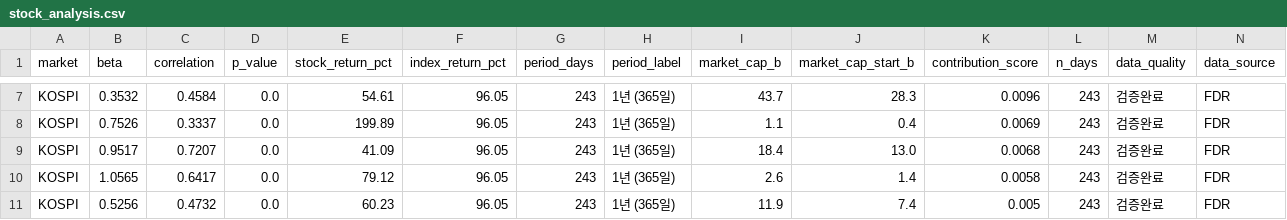
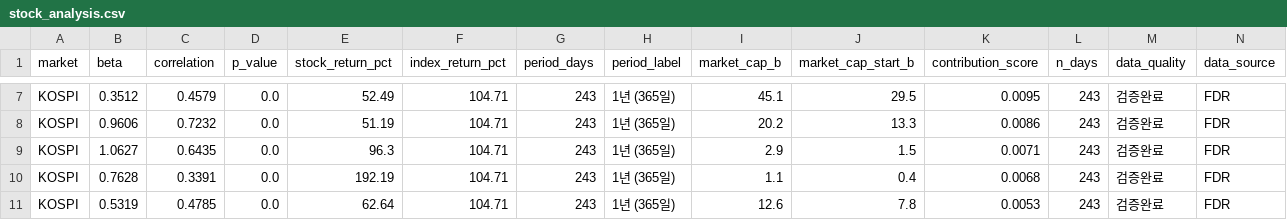
Before and after one commit to HwangatWork/AI-Analyzer, a CSV file: output/stock_analysis.csv, drawn as a sheet; only a part is shown, gaps mark what is left out; removed rows and columns are numbered as before the commit, all else as after; rows hold the shown columns only; the diff covers the shown part only; the diff names each change by its address in the sheet, - before the commit and + after, or states it on an @@ line.

```diff
--- a/output/stock_analysis.csv
+++ b/output/stock_analysis.csv
-B7 (beta): 0.3532
+B7 (beta): 0.3512
-C7 (correlation): 0.4584
+C7 (correlation): 0.4579
-E7 (stock_return_pct): 54.61
+E7 (stock_return_pct): 52.49
-F7 (index_return_pct): 96.05
+F7 (index_return_pct): 104.71
-I7 (market_cap_b): 43.7
+I7 (market_cap_b): 45.1
-J7 (market_cap_start_b): 28.3
+J7 (market_cap_start_b): 29.5
-K7 (contribution_score): 0.0096
+K7 (contribution_score): 0.0095
+row 8: KOSPI | 0.9606 | 0.7232 | 0.0 | 51.19 | 104.71 | 243 | 1년 (365일) | 20.2 | 13.3 | 0.0086 | 243 | 검증완료 | FDR
+row 9: KOSPI | 1.0627 | 0.6435 | 0.0 | 96.3 | 104.71 | 243 | 1년 (365일) | 2.9 | 1.5 | 0.0071 | 243 | 검증완료 | FDR
-B10 (beta): 0.7526
+B10 (beta): 0.7628
-C10 (correlation): 0.3337
+C10 (correlation): 0.3391
-E10 (stock_return_pct): 199.89
+E10 (stock_return_pct): 192.19
-F10 (index_return_pct): 96.05
+F10 (index_return_pct): 104.71
-K10 (contribution_score): 0.0069
+K10 (contribution_score): 0.0068
-row 9: KOSPI | 0.9517 | 0.7207 | 0.0 | 41.09 | 96.05 | 243 | 1년 (365일) | 18.4 | 13.0 | 0.0068 | 243 | 검증완료 | FDR
-row 10: KOSPI | 1.0565 | 0.6417 | 0.0 | 79.12 | 96.05 | 243 | 1년 (365일) | 2.6 | 1.4 | 0.0058 | 243 | 검증완료 | FDR
-B11 (beta): 0.5256
+B11 (beta): 0.5319
-C11 (correlation): 0.4732
+C11 (correlation): 0.4785
-E11 (stock_return_pct): 60.23
+E11 (stock_return_pct): 62.64
-F11 (index_return_pct): 96.05
+F11 (index_return_pct): 104.71
-I11 (market_cap_b): 11.9
+I11 (market_cap_b): 12.6
-J11 (market_cap_start_b): 7.4
+J11 (market_cap_start_b): 7.8
-K11 (contribution_score): 0.005
+K11 (contribution_score): 0.0053
```
Also changed, not shown: 1 added row, 1 removed row and 29 edited cells elsewhere in this file, output/indicator_ranking.csv, output/market_signals.csv, 7 other files.
